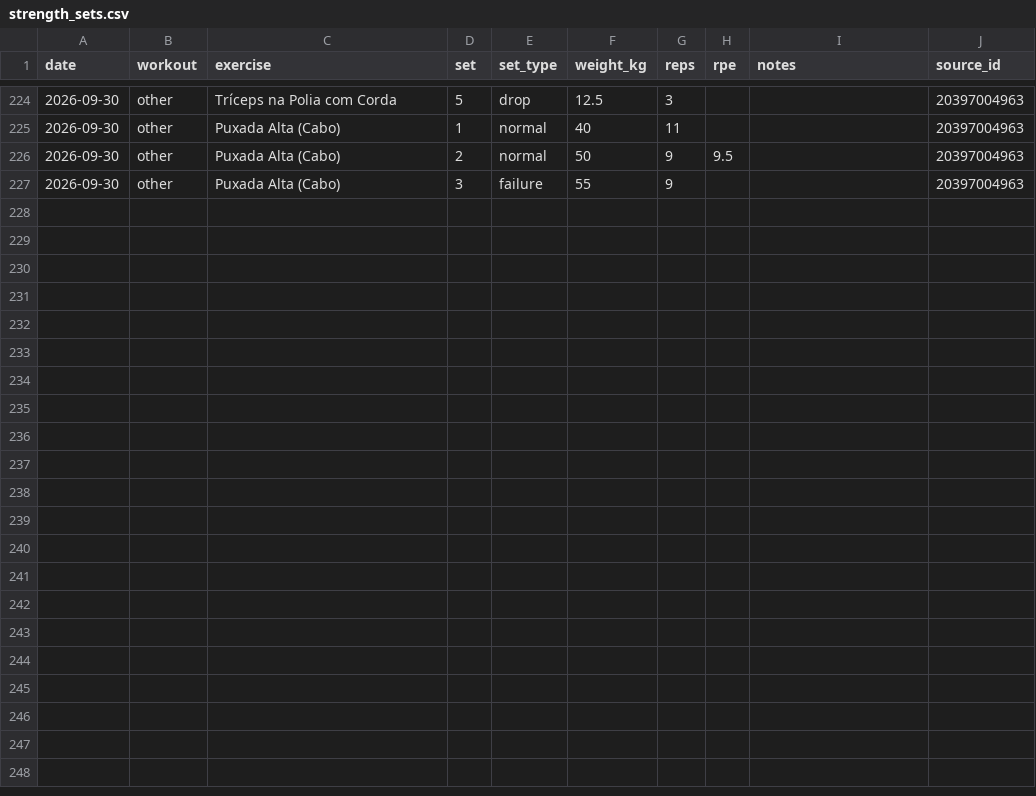
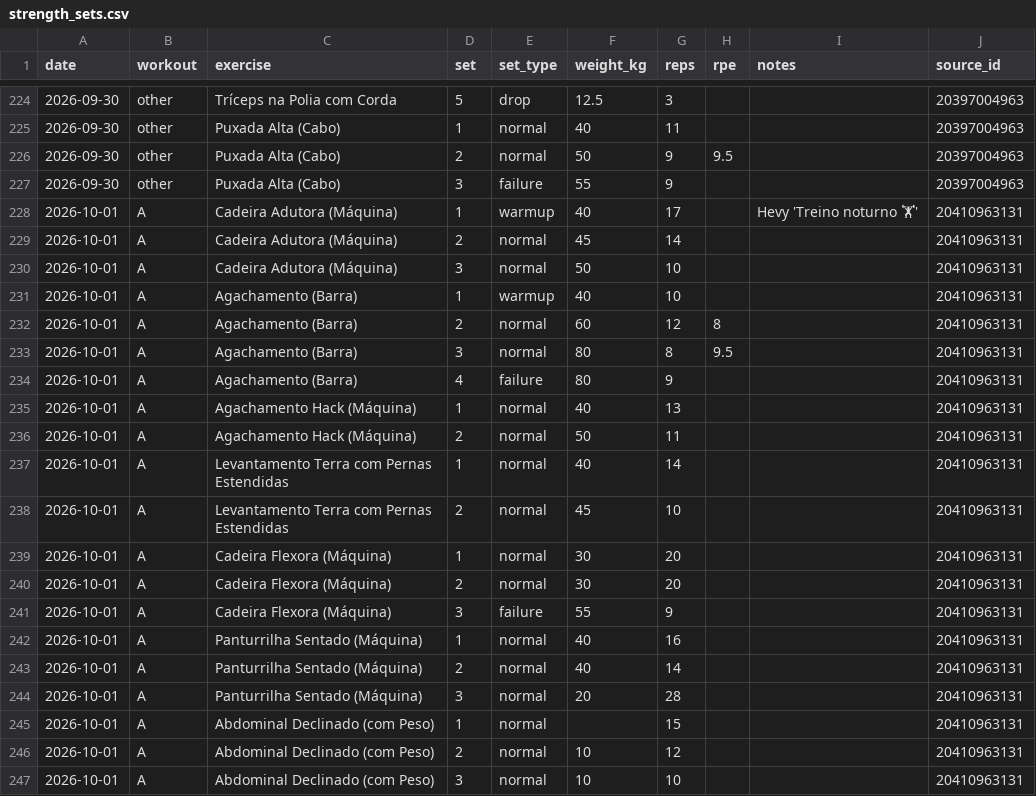
Before and after one commit to jivagomenezes/fitness-log, a CSV file: data/strength_sets.csv, drawn as a sheet; only a part is shown, gaps mark what is left out; the diff names each change by its address in the sheet, - before the commit and + after, or states it on an @@ line.

```diff
--- a/data/strength_sets.csv
+++ b/data/strength_sets.csv
+row 228: 2026-10-01 | A | Cadeira Adutora (Máquina) | 1 | warmup | 40 | 17 |  | Hevy 'Treino noturno 🏋' | 20410963131
+row 229: 2026-10-01 | A | Cadeira Adutora (Máquina) | 2 | normal | 45 | 14 |  |  | 20410963131
+row 230: 2026-10-01 | A | Cadeira Adutora (Máquina) | 3 | normal | 50 | 10 |  |  | 20410963131
+row 231: 2026-10-01 | A | Agachamento (Barra) | 1 | warmup | 40 | 10 |  |  | 20410963131
+row 232: 2026-10-01 | A | Agachamento (Barra) | 2 | normal | 60 | 12 | 8 |  | 20410963131
+row 233: 2026-10-01 | A | Agachamento (Barra) | 3 | normal | 80 | 8 | 9.5 |  | 20410963131
+row 234: 2026-10-01 | A | Agachamento (Barra) | 4 | failure | 80 | 9 |  |  | 20410963131
+row 235: 2026-10-01 | A | Agachamento Hack (Máquina) | 1 | normal | 40 | 13 |  |  | 20410963131
+row 236: 2026-10-01 | A | Agachamento Hack (Máquina) | 2 | normal | 50 | 11 |  |  | 20410963131
+row 237: 2026-10-01 | A | Levantamento Terra com Pernas Estendidas | 1 | normal | 40 | 14 |  |  | 20410963131
+row 238: 2026-10-01 | A | Levantamento Terra com Pernas Estendidas | 2 | normal | 45 | 10 |  |  | 20410963131
+row 239: 2026-10-01 | A | Cadeira Flexora (Máquina) | 1 | normal | 30 | 20 |  |  | 20410963131
+row 240: 2026-10-01 | A | Cadeira Flexora (Máquina) | 2 | normal | 30 | 20 |  |  | 20410963131
+row 241: 2026-10-01 | A | Cadeira Flexora (Máquina) | 3 | failure | 55 | 9 |  |  | 20410963131
+row 242: 2026-10-01 | A | Panturrilha Sentado (Máquina) | 1 | normal | 40 | 16 |  |  | 20410963131
+row 243: 2026-10-01 | A | Panturrilha Sentado (Máquina) | 2 | normal | 40 | 14 |  |  | 20410963131
+row 244: 2026-10-01 | A | Panturrilha Sentado (Máquina) | 3 | normal | 20 | 28 |  |  | 20410963131
+row 245: 2026-10-01 | A | Abdominal Declinado (com Peso) | 1 | normal |  | 15 |  |  | 20410963131
+row 246: 2026-10-01 | A | Abdominal Declinado (com Peso) | 2 | normal | 10 | 12 |  |  | 20410963131
+row 247: 2026-10-01 | A | Abdominal Declinado (com Peso) | 3 | normal | 10 | 10 |  |  | 20410963131
```
Also changed, not shown: data/exercises.csv, 3 other files.
